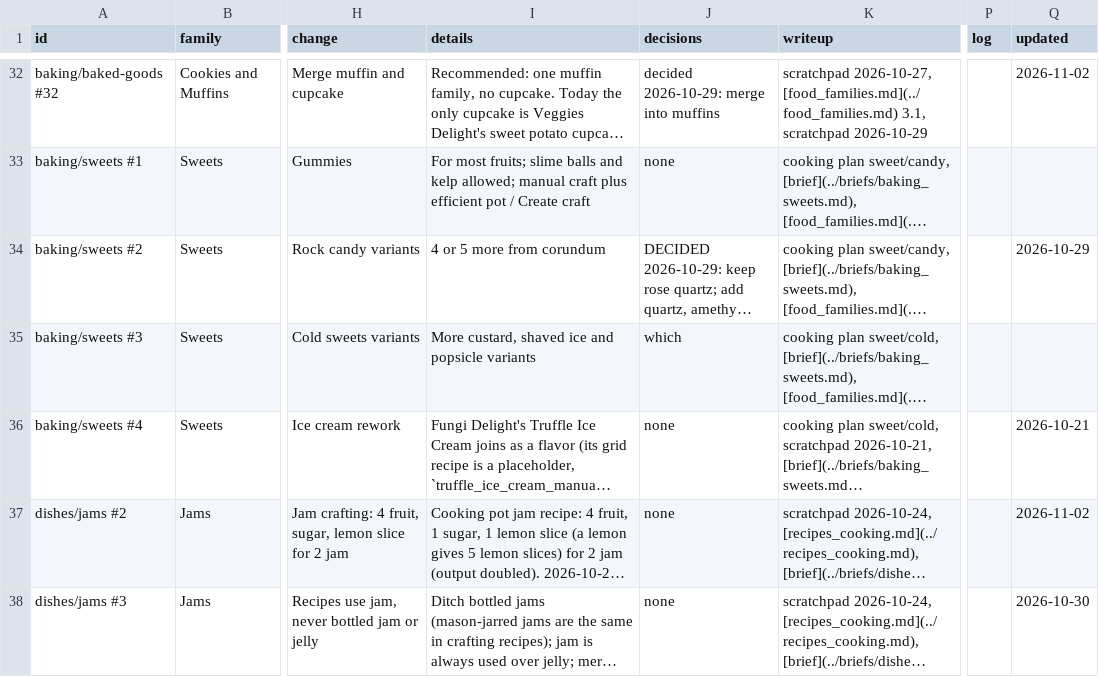
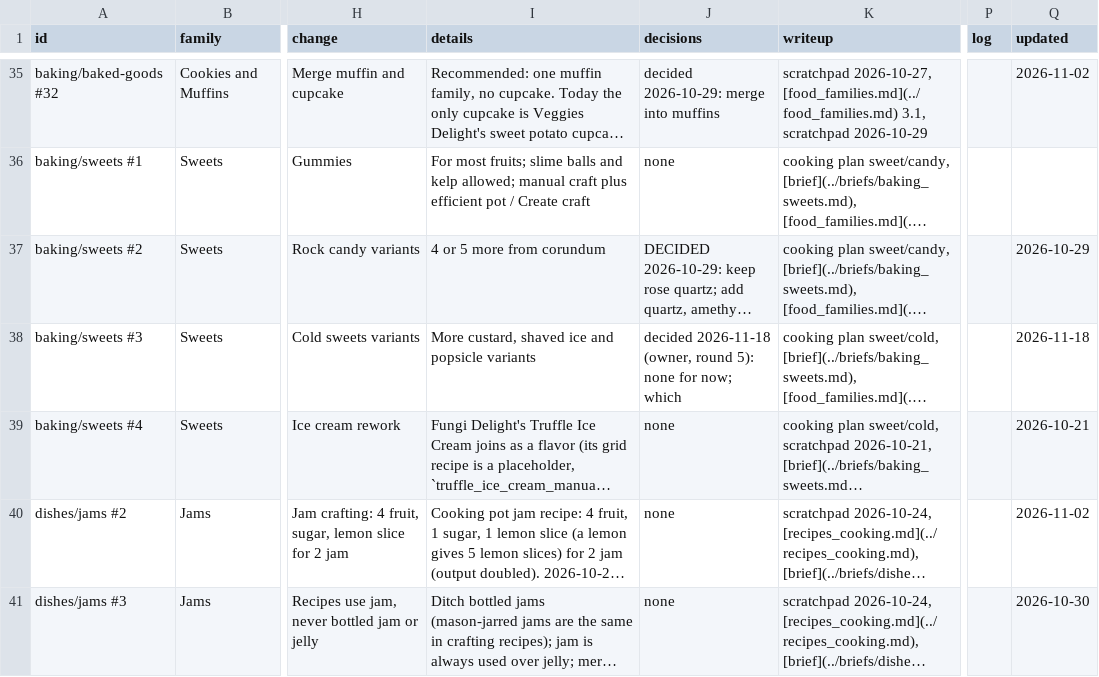
Before and after one commit to SaintAlfonzo/CreativeEngineering, a CSV file: feature_writeup/todo/rows/baking_and_sweets.csv, drawn as a sheet; only a part is shown, gaps mark what is left out; long unchanged cells end in …; addresses are those after the commit; the diff covers the shown part only; the diff names each change by its address in the sheet, - before the commit and + after, or states it on an @@ line.

```diff
--- a/feature_writeup/todo/rows/baking_and_sweets.csv
+++ b/feature_writeup/todo/rows/baking_and_sweets.csv
-J38 (decisions): which
+J38 (decisions): decided 2026-11-18 (owner, round 5): none for now; which
-Q38 (updated): (empty)
+Q38 (updated): 2026-11-18
```
Also changed, not shown: 3 added rows and 20 edited cells elsewhere in this file, feature_writeup/todo/rows/dishes_and_ingredients.csv, feature_writeup/todo/rows/food_rules.csv.
